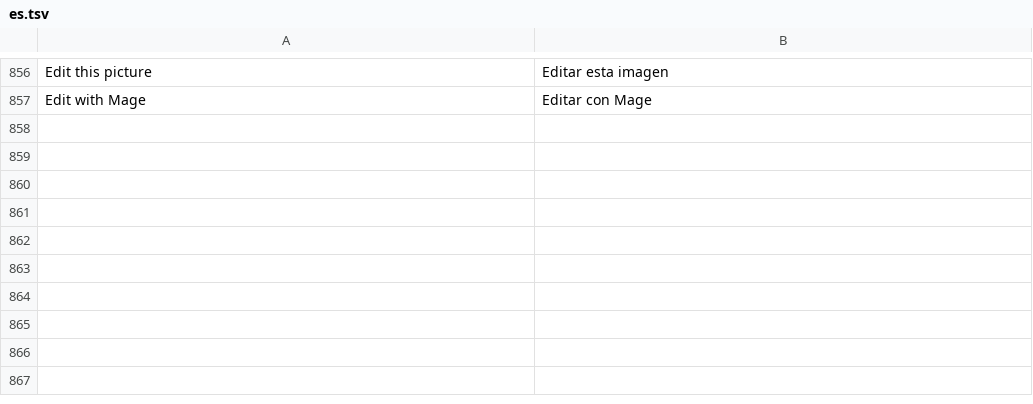
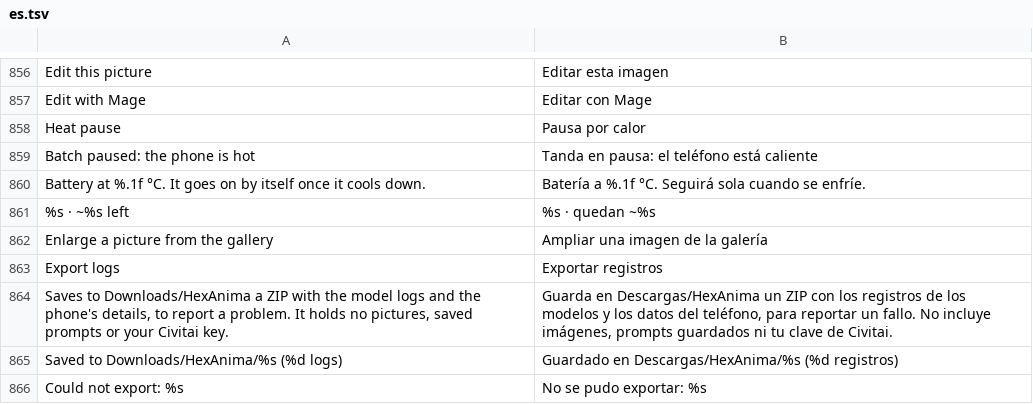
Before and after one commit to GrimmDev-Glitch/hexanima, a TSV file: app/assets/lang/es.tsv, drawn as a sheet; only a part is shown, gaps mark what is left out; the diff names each change by its address in the sheet, - before the commit and + after, or states it on an @@ line.

```diff
--- a/app/assets/lang/es.tsv
+++ b/app/assets/lang/es.tsv
+row 858: Heat pause | Pausa por calor
+row 859: Batch paused: the phone is hot | Tanda en pausa: el teléfono está caliente
+row 860: Battery at %.1f °C. It goes on by itself once it cools down. | Batería a %.1f °C. Seguirá sola cuando se enfríe.
+row 861: %s · ~%s left | %s · quedan ~%s
+row 862: Enlarge a picture from the gallery | Ampliar una imagen de la galería
+row 863: Export logs | Exportar registros
+row 864: Saves to Downloads/HexAnima a ZIP with the model logs and the phone's details, to report a problem. It holds no pictures, saved prompts or your Civitai key. | Guarda en Descargas/HexAnima un ZIP con los registros de los modelos y los datos del teléfono, para reportar un fallo. No incluye imágenes, prompts guardados ni tu clave de Civitai.
+row 865: Saved to Downloads/HexAnima/%s (%d logs) | Guardado en Descargas/HexAnima/%s (%d registros)
+row 866: Could not export: %s | No se pudo exportar: %s
```
Also changed, not shown: 3 other files.
